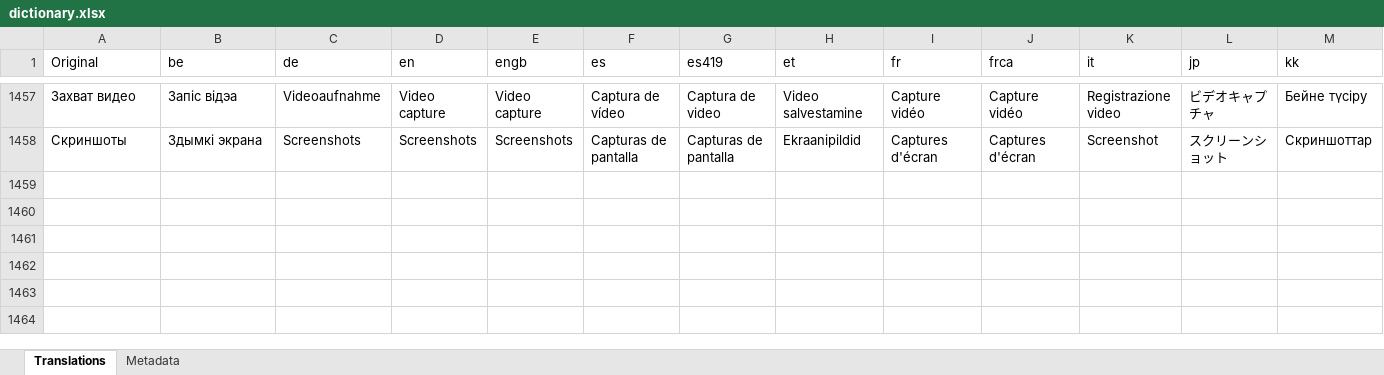
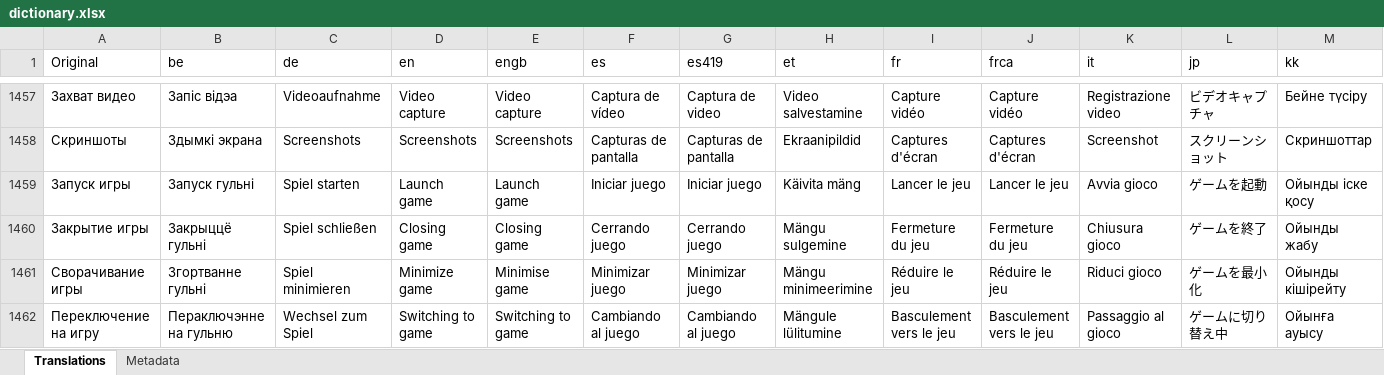
Before and after one commit to rashevskyv/DBIPatcher, an Excel workbook: data/dictionary.xlsx, sheet Translations, drawn as a sheet; only a part is shown, gaps mark what is left out; values as stored, in another font and other column widths than the file's, no borders; rows hold the shown columns only; the diff names each change by its address in the sheet, - before the commit and + after, or states it on an @@ line.

```diff
--- a/data/dictionary.xlsx (sheet Translations)
+++ b/data/dictionary.xlsx (sheet Translations)
+row 1459: Запуск игры | Запуск гульні | Spiel starten | Launch game | Launch game | Iniciar juego | Iniciar juego | Käivita mäng | Lancer le jeu | Lancer le jeu | Avvia gioco | ゲームを起動 | Ойынды іске қосу
+row 1460: Закрытие игры | Закрыццё гульні | Spiel schließen | Closing game | Closing game | Cerrando juego | Cerrando juego | Mängu sulgemine | Fermeture du jeu | Fermeture du jeu | Chiusura gioco | ゲームを終了 | Ойынды жабу
+row 1461: Сворачивание игры | Згортванне гульні | Spiel minimieren | Minimize game | Minimise game | Minimizar juego | Minimizar juego | Mängu minimeerimine | Réduire le jeu | Réduire le jeu | Riduci gioco | ゲームを最小化 | Ойынды кішірейту
+row 1462: Переключение на игру | Пераключэнне на гульню | Wechsel zum Spiel | Switching to game | Switching to game | Cambiando al juego | Cambiando al juego | Mängule lülitumine | Basculement vers le jeu | Basculement vers le jeu | Passaggio al gioco | ゲームに切り替え中 | Ойынға ауысу
```
Also changed, not shown: sheet Metadata, 32 other files.
